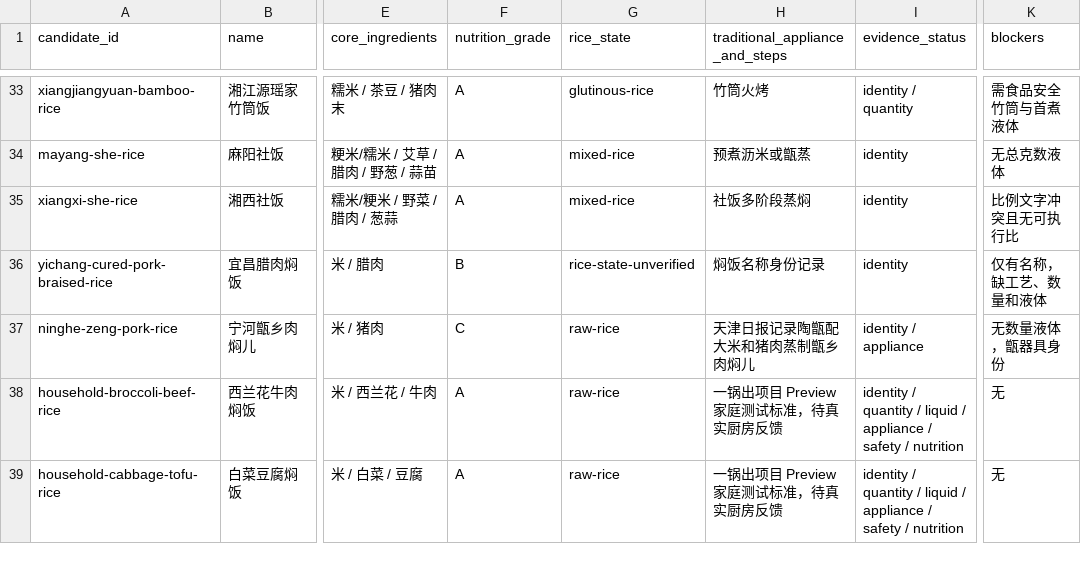
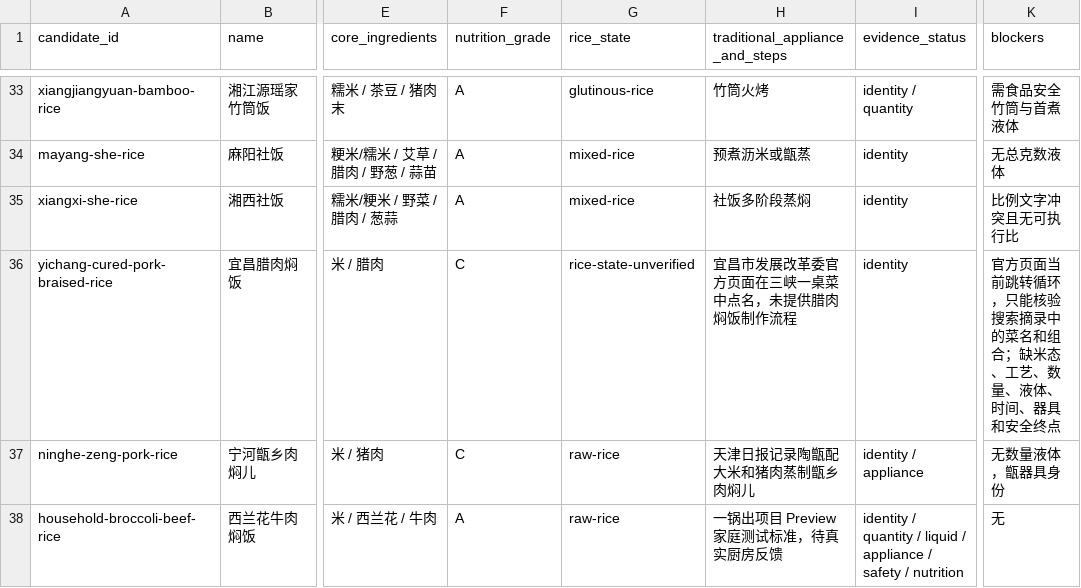
Before and after one commit to liuyuxin01210725-debug/yiguochu, a CSV file: docs/rice-meal-collection.csv, drawn as a sheet; only a part is shown, gaps mark what is left out; the shorter side is filled out with more unchanged rows; the diff names each change by its address in the sheet, - before the commit and + after, or states it on an @@ line.

```diff
--- a/docs/rice-meal-collection.csv
+++ b/docs/rice-meal-collection.csv
-F36 (nutrition_grade): B
+F36 (nutrition_grade): C
-H36 (traditional_appliance_and_steps): 焖饭名称身份记录
+H36 (traditional_appliance_and_steps): 宜昌市发展改革委官方页面在三峡一桌菜中点名，未提供腊肉焖饭制作流程
-K36 (blockers): 仅有名称，缺工艺、数量和液体
+K36 (blockers): 官方页面当前跳转循环，只能核验搜索摘录中的菜名和组合；缺米态、工艺、数量、液体、时间、器具和安全终点
```
Also changed, not shown: docs/source-backed-one-pot-recipes.csv, 7 other files.
